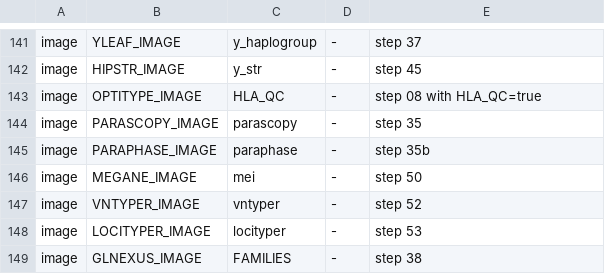
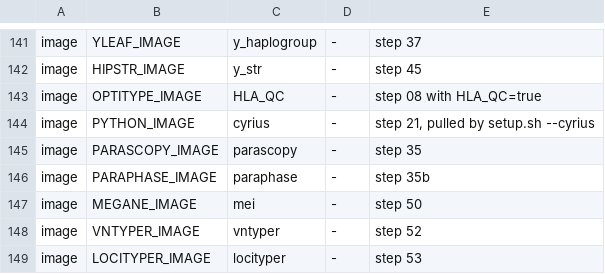
Before and after one commit to GeiserX/OwnGenome, a TSV file: assets/everything.tsv, drawn as a sheet; only a part is shown, gaps mark what is left out; the shorter side is filled out with more unchanged rows; the diff names each change by its address in the sheet, - before the commit and + after, or states it on an @@ line.

Commit message:
fix(setup): list the Cyrius image as optional
Bead: D14

```diff
--- a/assets/everything.tsv
+++ b/assets/everything.tsv
+row 144: image | PYTHON_IMAGE | cyrius | - | step 21, pulled by setup.sh --cyrius
```
